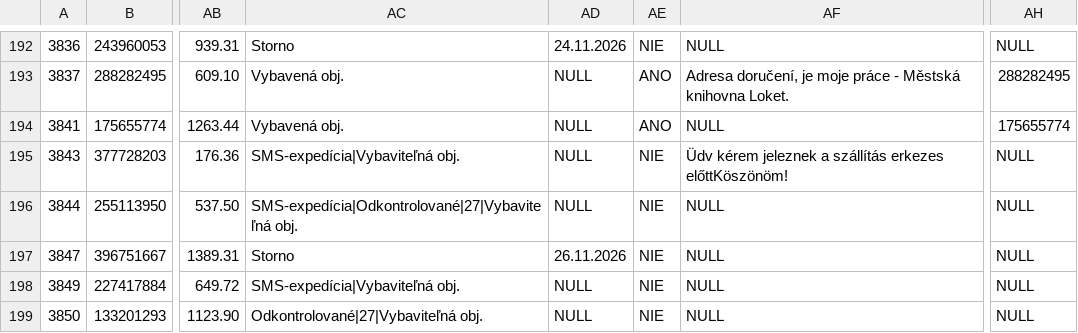
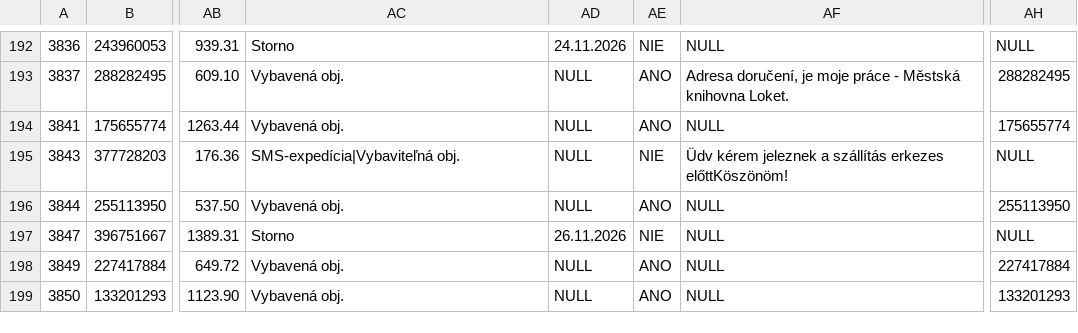
Before and after one commit to siso9993/orders-api, a CSV file: api/pohoda_orders.csv, drawn as a sheet; only a part is shown, gaps mark what is left out; the diff covers the shown part only; the diff names each change by its address in the sheet, - before the commit and + after, or states it on an @@ line.

```diff
--- a/api/pohoda_orders.csv
+++ b/api/pohoda_orders.csv
-AC196: SMS-expedícia|Odkontrolované|27|Vybaviteľná obj.
+AC196: Vybavená obj.
-AE196: NIE
+AE196: ANO
-AH196: NULL
+AH196: 255113950
-AC198: SMS-expedícia|Vybaviteľná obj.
+AC198: Vybavená obj.
-AE198:AE199: NIE
+AE198:AE199: ANO
-AH198: NULL
+AH198: 227417884
-AC199: Odkontrolované|27|Vybaviteľná obj.
+AC199: Vybavená obj.
-AH199: NULL
+AH199: 133201293
```
Also changed, not shown: 2 added rows and 45 edited cells elsewhere in this file.
